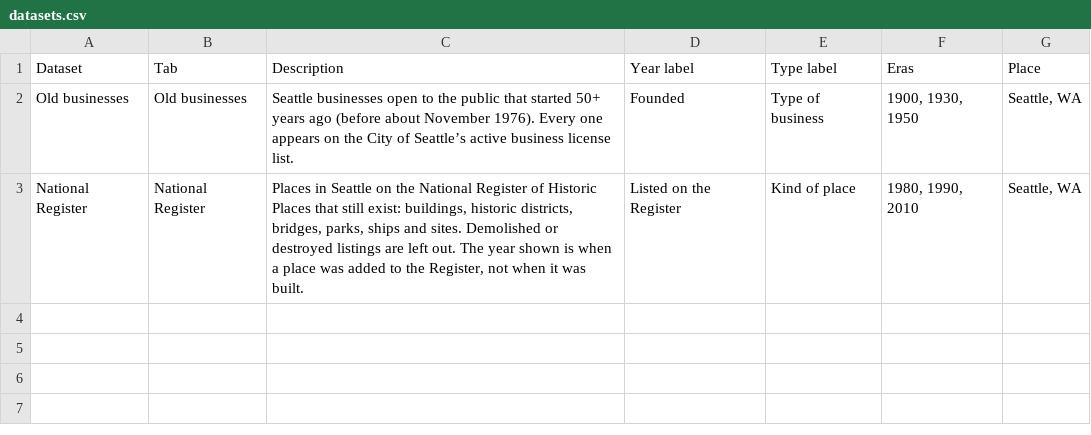
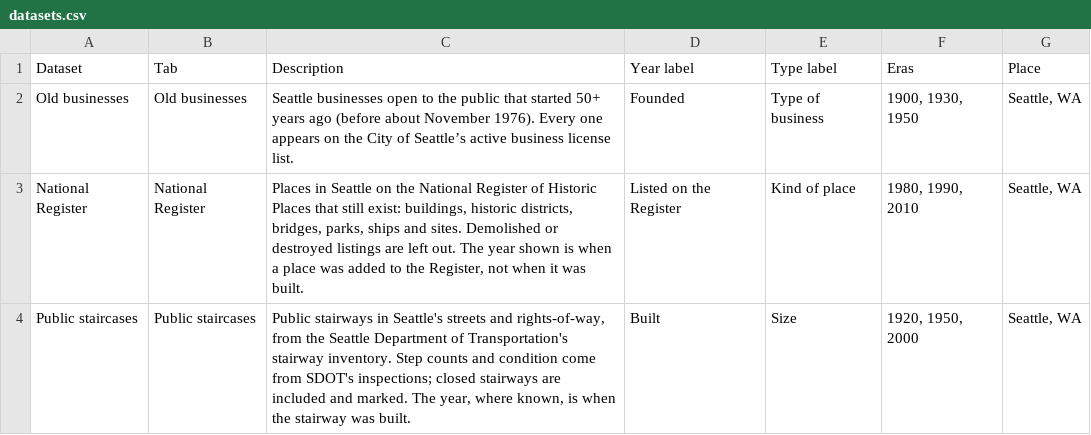
Before and after one commit to midtide/Lowtide-Seattle, a CSV file: data/datasets.csv, drawn as a sheet.

```diff
--- a/data/datasets.csv
+++ b/data/datasets.csv
@@ -3 +3,2 @@ Old businesses,Old businesses,Seattle businesses open to the public that started
 National Register,National Register,"Places in Seattle on the National Register of Historic Places that still exist: buildings, historic districts, bridges, parks, ships and sites. Demolished or destroyed listings are left out. The year shown is when a place was added to the Register, not when it was built.",Listed on the Register,Kind of place,"1980, 1990, 2010","Seattle, WA"
+Public staircases,Public staircases,"Public stairways in Seattle's streets and rights-of-way, from the Seattle Department of Transportation's stairway inventory. Step counts and condition come from SDOT's inspections; closed stairways are included and marked. The year, where known, is when the stairway was built.",Built,Size,"1920, 1950, 2000","Seattle, WA"
```
Also changed, not shown: data/types.csv, 4 other files.
